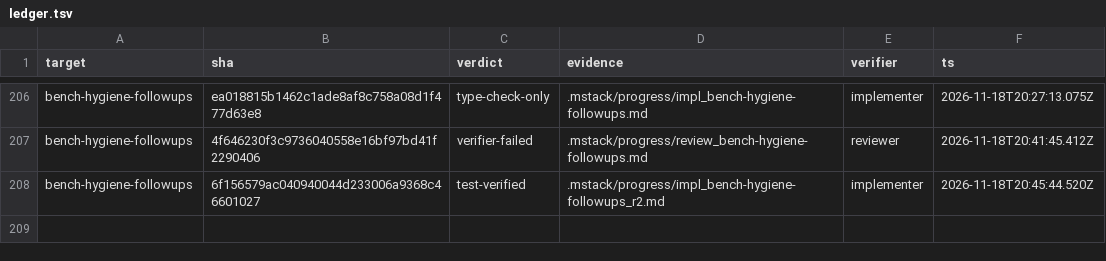
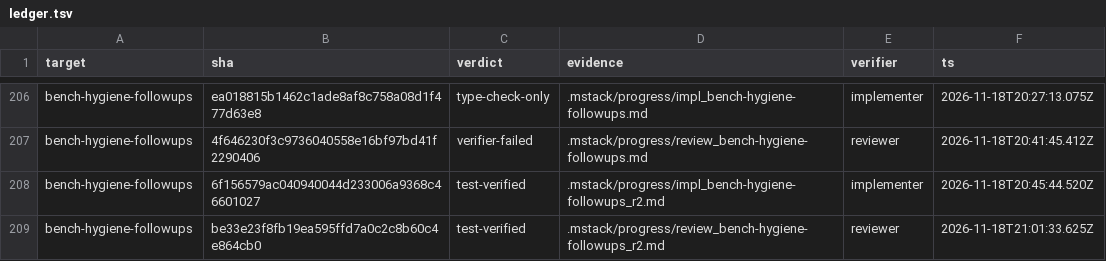
Before and after one commit to romerma/mstack, a TSV file: .mstack/ledger.tsv, drawn as a sheet; only a part is shown, gaps mark what is left out.

Commit message:
chore: record the item 49 round 2 review and verdict

```diff
--- a/.mstack/ledger.tsv
+++ b/.mstack/ledger.tsv
@@ -208 +208,2 @@ bench-hygiene-followups	4f646230f3c9736040558e16bf97bd41f2290406	verifier-failed
 bench-hygiene-followups	6f156579ac040940044d233006a9368c46601027	test-verified	.mstack/progress/impl_bench-hygiene-followups_r2.md	implementer	2026-11-18T20:45:44.520Z
+bench-hygiene-followups	be33e23f8fb19ea595ffd7a0c2c8b60c4e864cb0	test-verified	.mstack/progress/review_bench-hygiene-followups_r2.md	reviewer	2026-11-18T21:01:33.625Z
```
Also changed, not shown: 1 other file.
